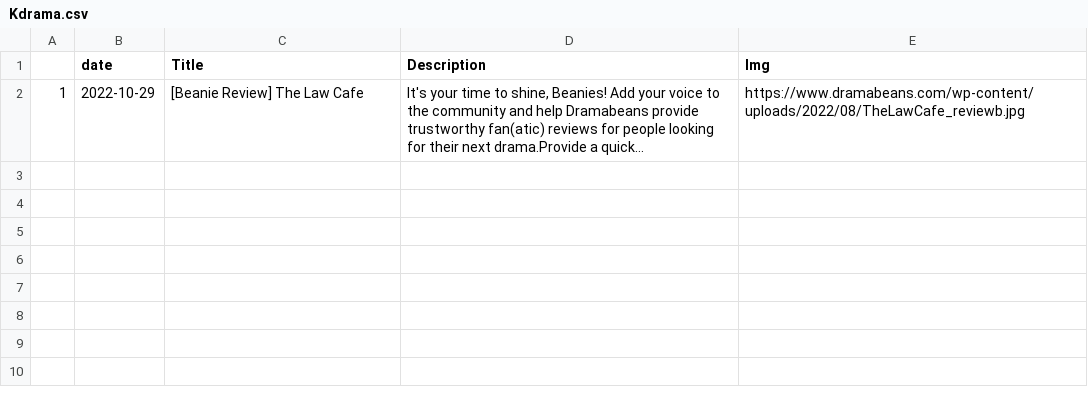
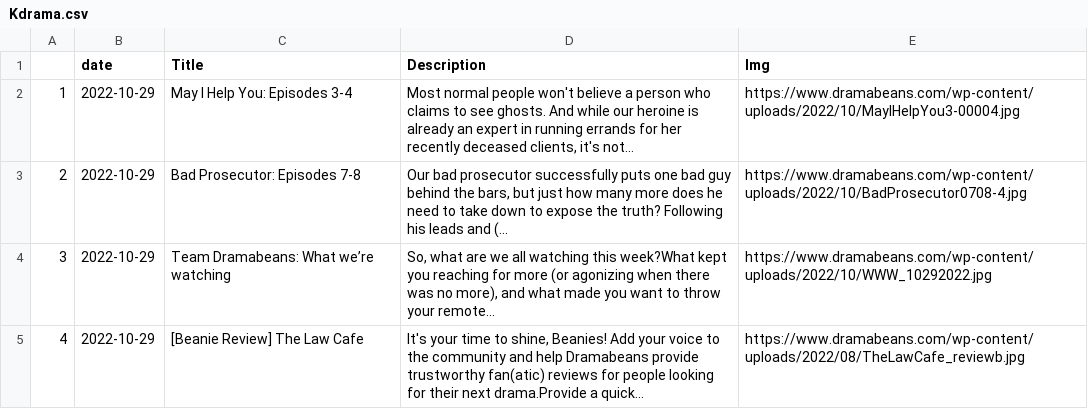
Before and after one commit to adlinakhair/tweet-bot, a CSV file: data/Kdrama.csv, drawn as a sheet.

```diff
--- a/data/Kdrama.csv
+++ b/data/Kdrama.csv
@@ -1,2 +1,5 @@
 "","date","Title","Description","Img"
-"1",2022-10-29,"[Beanie Review] The Law Cafe","It's your time to shine, Beanies! Add your voice to the community and help Dramabeans provide trustworthy fan(atic) reviews for people looking for their next drama.Provide a quick...","https://www.dramabeans.com/wp-content/uploads/2022/08/TheLawCafe_reviewb.jpg"
+"1",2022-10-29,"May I Help You: Episodes 3-4","Most normal people won't believe a person who claims to see ghosts. And while our heroine is already an expert in running errands for her recently deceased clients, it's not...","https://www.dramabeans.com/wp-content/uploads/2022/10/MayIHelpYou3-00004.jpg"
+"2",2022-10-29,"Bad Prosecutor: Episodes 7-8","Our bad prosecutor successfully puts one bad guy behind the bars, but just how many more does he need to take down to expose the truth? Following his leads and (...","https://www.dramabeans.com/wp-content/uploads/2022/10/BadProsecutor0708-4.jpg"
+"3",2022-10-29,"Team Dramabeans: What we’re watching","So, what are we all watching this week?What kept you reaching for more (or agonizing when there was no more), and what made you want to throw your remote...","https://www.dramabeans.com/wp-content/uploads/2022/10/WWW_10292022.jpg"
+"4",2022-10-29,"[Beanie Review] The Law Cafe","It's your time to shine, Beanies! Add your voice to the community and help Dramabeans provide trustworthy fan(atic) reviews for people looking for their next drama.Provide a quick...","https://www.dramabeans.com/wp-content/uploads/2022/08/TheLawCafe_reviewb.jpg"
```
Also changed, not shown: 1 other file.
